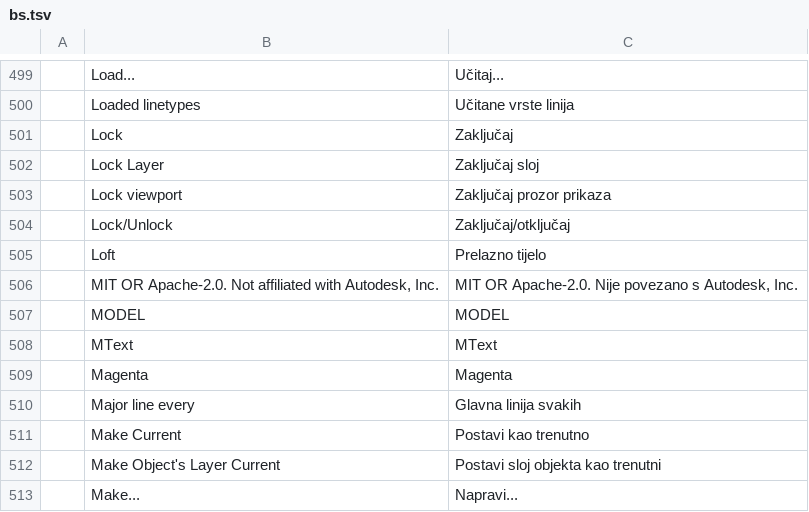
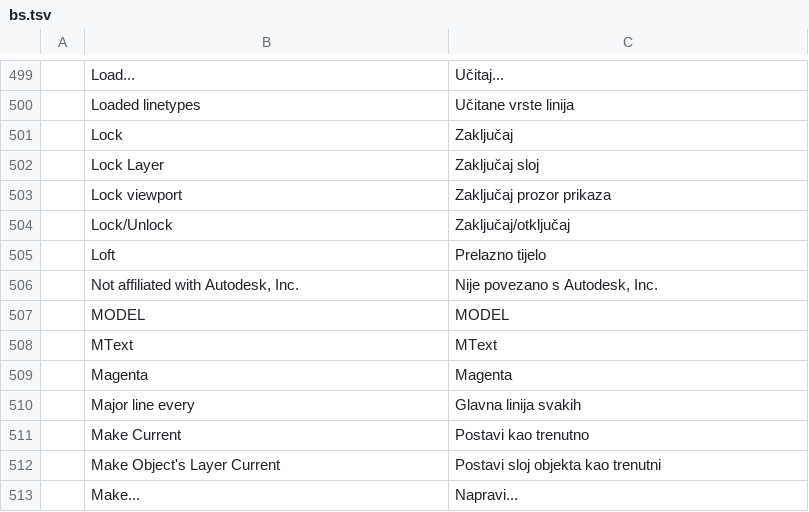
Before and after one commit to danielmigueltejedor/forja, a TSV file: crates/ui-egui/src/i18n/bs.tsv, drawn as a sheet; only a part is shown, gaps mark what is left out.

```diff
--- a/crates/ui-egui/src/i18n/bs.tsv
+++ b/crates/ui-egui/src/i18n/bs.tsv
@@ -505,3 +505,3 @@
 	Loft	Prelazno tijelo
-	MIT OR Apache-2.0. Not affiliated with Autodesk, Inc.	MIT OR Apache-2.0. Nije povezano s Autodesk, Inc.
+	Not affiliated with Autodesk, Inc.	Nije povezano s Autodesk, Inc.
 	MODEL	MODEL
```
Also changed, not shown: crates/ui-egui/src/i18n/ar.tsv, crates/ui-egui/src/i18n/cs.tsv, 47 other files.
